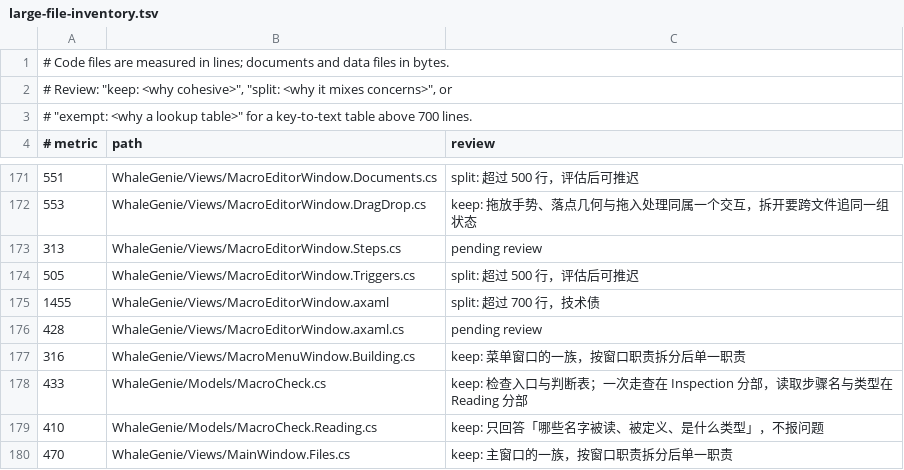
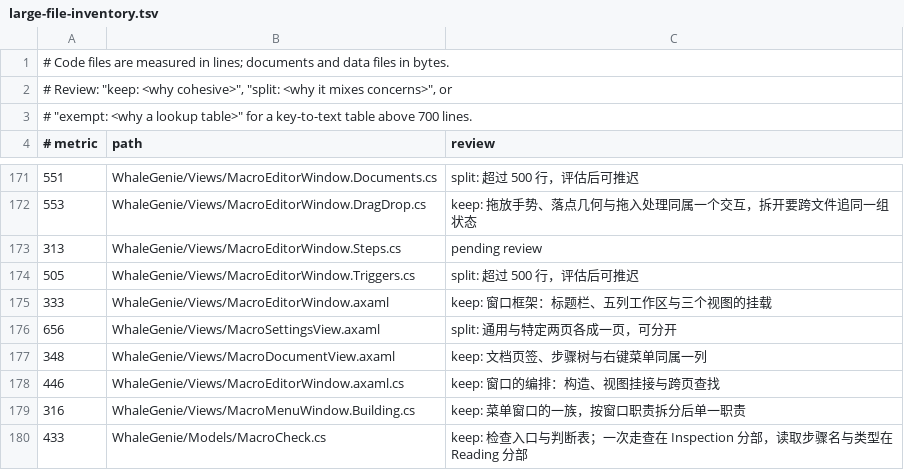
Before and after one commit to ilpoint/WhaleGenie, a TSV file: .githooks/large-file-inventory.tsv, drawn as a sheet; only a part is shown, gaps mark what is left out; the shorter side is filled out with more unchanged rows.

Commit message:
把宏编辑器的设置抽屉与文档列拆成视图
窗口原来一个文件装下标题栏、动作库、变量中心、设置抽屉、步骤文档与录制面板，
共 1455 行。现在把三块搬出去：设置抽屉（通用与特定两页）、文档列（页签、步骤
树、右键菜单）、录制面板。列分隔条留在窗口里，仍占原来的两列。

按钮与右键仍由窗口决定做什么：页面视图把点击转发过去，窗口按名字取控件时先查
自己的名称域，再查三个视图，代码与既有检查都不用改调用方式。

MacroEditorWindow.axaml 1455 → 333 行；新增 656、348、184 行的三个视图。

验证：宏编辑器相关 85 项通过；应用层全量 1746 项中 1744 通过、1 条既有跳过、
1 条图标检查改读页面后通过。

```diff
--- a/.githooks/large-file-inventory.tsv
+++ b/.githooks/large-file-inventory.tsv
@@ -174,4 +174,6 @@
 505	WhaleGenie/Views/MacroEditorWindow.Triggers.cs	split: 超过 500 行，评估后可推迟
-1455	WhaleGenie/Views/MacroEditorWindow.axaml	split: 超过 700 行，技术债
-428	WhaleGenie/Views/MacroEditorWindow.axaml.cs	pending review
+333	WhaleGenie/Views/MacroEditorWindow.axaml	keep: 窗口框架：标题栏、五列工作区与三个视图的挂载
+656	WhaleGenie/Views/MacroSettingsView.axaml	split: 通用与特定两页各成一页，可分开
+348	WhaleGenie/Views/MacroDocumentView.axaml	keep: 文档页签、步骤树与右键菜单同属一列
+446	WhaleGenie/Views/MacroEditorWindow.axaml.cs	keep: 窗口的编排：构造、视图挂接与跨页查找
 316	WhaleGenie/Views/MacroMenuWindow.Building.cs	keep: 菜单窗口的一族，按窗口职责拆分后单一职责
```
Also changed, not shown: 18 other files.
